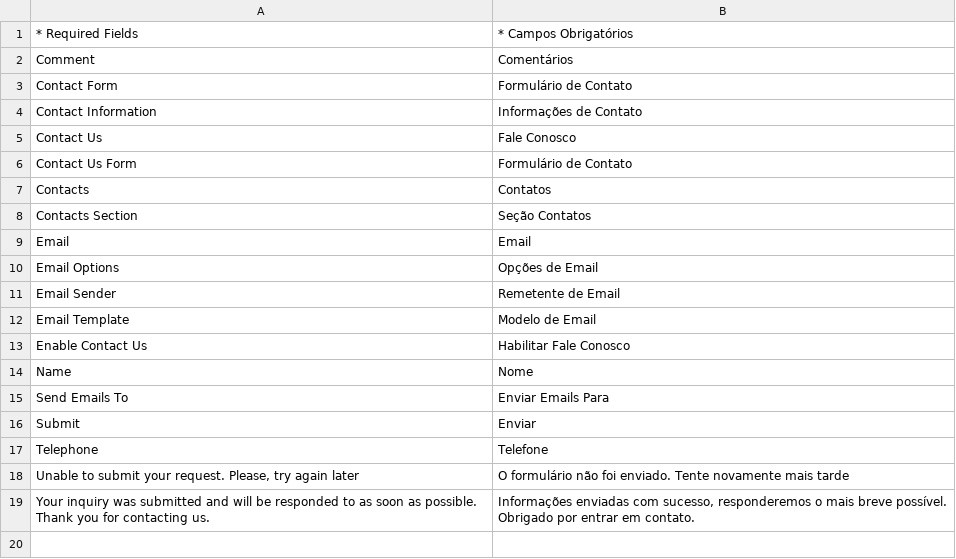
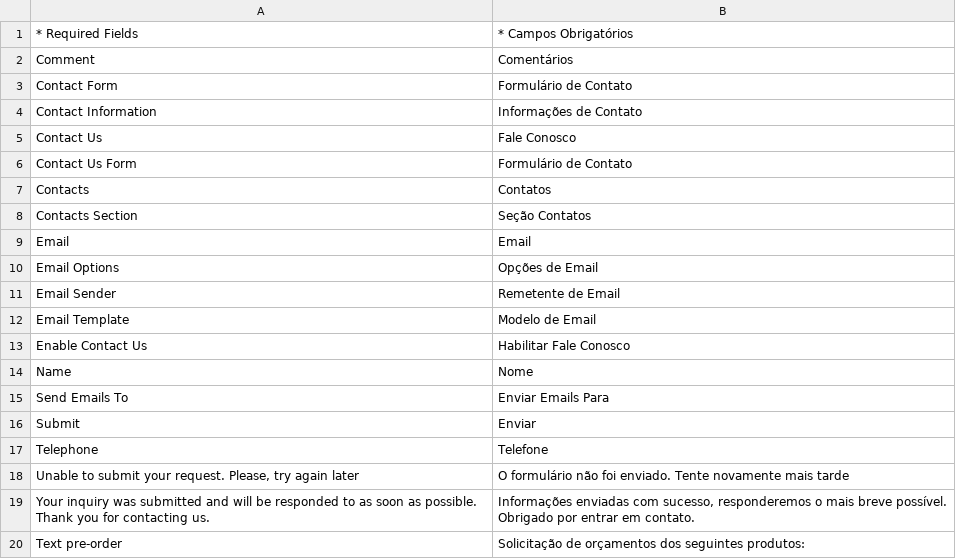
Before and after one commit to gilsonmello/galponrural, a CSV file: app/locale/pt_BR/Mage_Contacts.csv, drawn as a sheet; the diff names each change by its address in the sheet, - before the commit and + after, or states it on an @@ line.

```diff
--- a/app/locale/pt_BR/Mage_Contacts.csv
+++ b/app/locale/pt_BR/Mage_Contacts.csv
+row 20: Text pre-order | Solicitação de orçamentos dos seguintes produtos:
```
Also changed, not shown: app/locale/es_ES/Mage_Catalog.csv, app/locale/es_ES/Mage_Contacts.csv, 51 other files.
